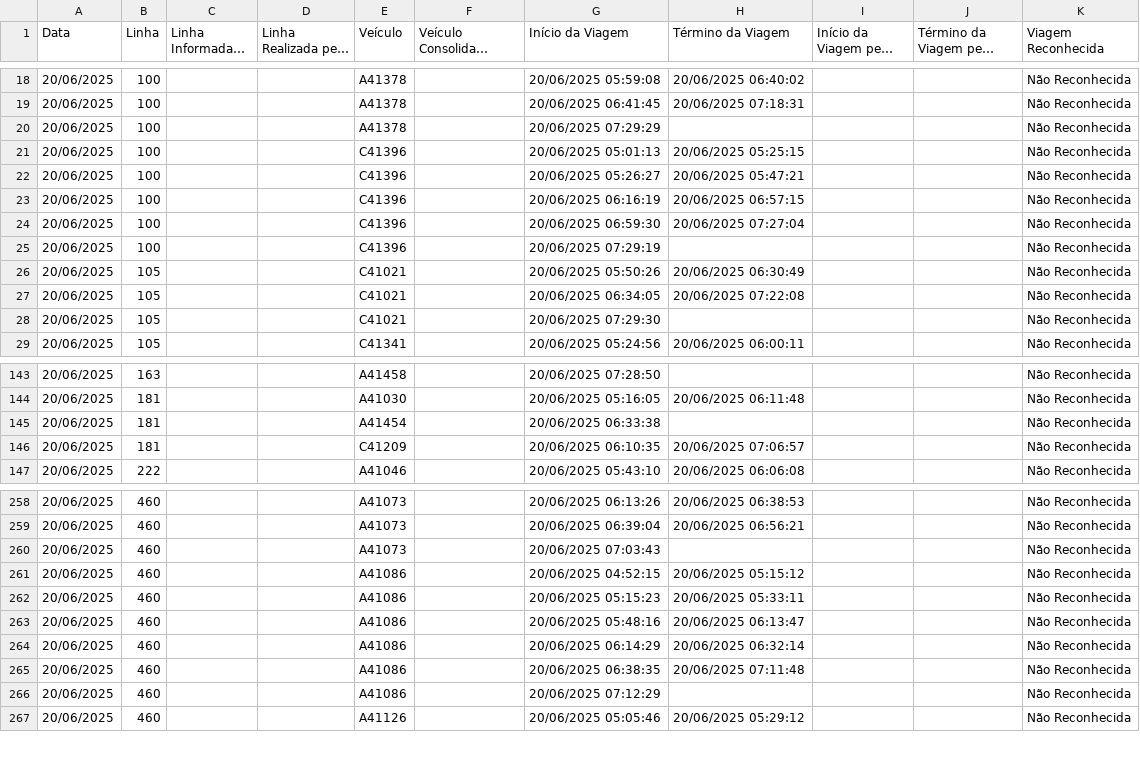
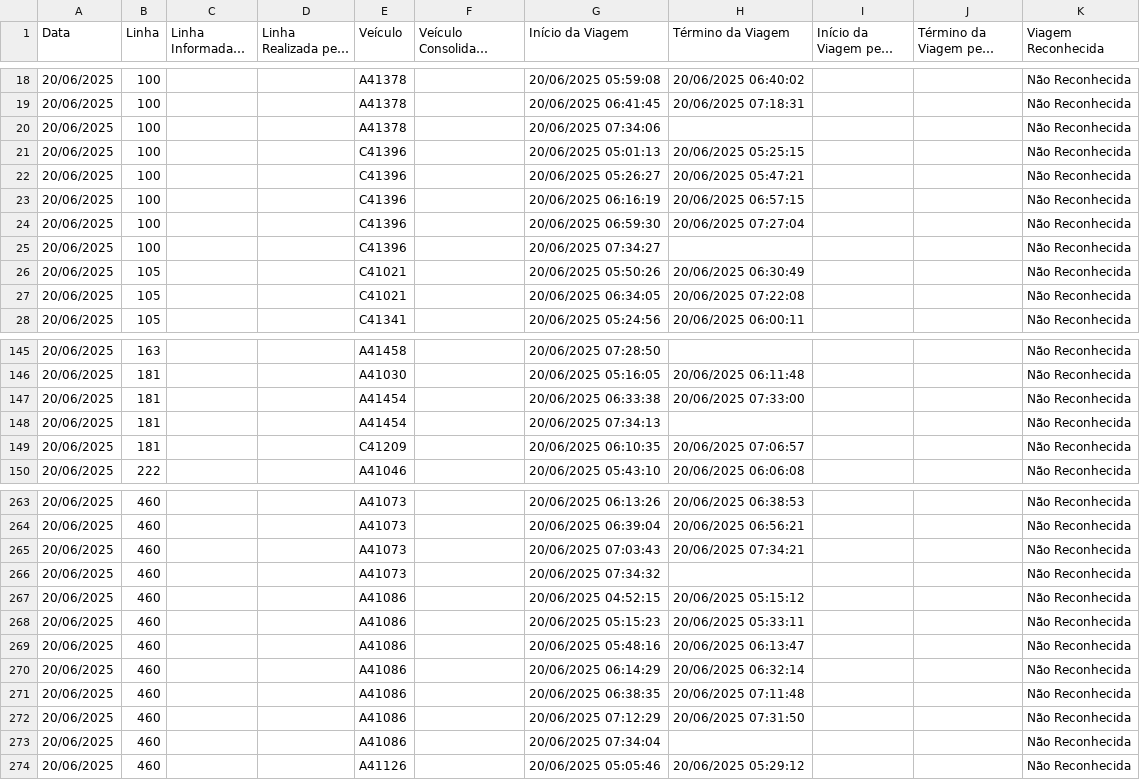
Before and after one commit to schuabi/painel_gps, a CSV file: dados/dados_gps.csv, drawn as a sheet; only a part is shown, gaps mark what is left out; long unchanged cells end in …; the diff covers the shown part only.

```diff
--- a/dados/dados_gps.csv
+++ b/dados/dados_gps.csv
@@ -19,3 +19,3 @@
 20/06/2025;100;;;A41378;;20/06/2025 06:41:45;20/06/2025 07:18:31;;;Não Reconhecida
-20/06/2025;100;;;A41378;;20/06/2025 07:29:29;;;;Não Reconhecida
+20/06/2025;100;;;A41378;;20/06/2025 07:34:06;;;;Não Reconhecida
 20/06/2025;100;;;C41396;;20/06/2025 05:01:13;20/06/2025 05:25:15;;;Não Reconhecida
@@ -24,6 +24,5 @@
 20/06/2025;100;;;C41396;;20/06/2025 06:59:30;20/06/2025 07:27:04;;;Não Reconhecida
-20/06/2025;100;;;C41396;;20/06/2025 07:29:19;;;;Não Reconhecida
+20/06/2025;100;;;C41396;;20/06/2025 07:34:27;;;;Não Reconhecida
 20/06/2025;105;;;C41021;;20/06/2025 05:50:26;20/06/2025 06:30:49;;;Não Reconhecida
 20/06/2025;105;;;C41021;;20/06/2025 06:34:05;20/06/2025 07:22:08;;;Não Reconhecida
-20/06/2025;105;;;C41021;;20/06/2025 07:29:30;;;;Não Reconhecida
 20/06/2025;105;;;C41341;;20/06/2025 05:24:56;20/06/2025 06:00:11;;;Não Reconhecida
@@ -144,3 +146,4 @@
 20/06/2025;181;;;A41030;;20/06/2025 05:16:05;20/06/2025 06:11:48;;;Não Reconhecida
-20/06/2025;181;;;A41454;;20/06/2025 06:33:38;;;;Não Reconhecida
+20/06/2025;181;;;A41454;;20/06/2025 06:33:38;20/06/2025 07:33:00;;;Não Reconhecida
+20/06/2025;181;;;A41454;;20/06/2025 07:34:13;;;;Não Reconhecida
 20/06/2025;181;;;C41209;;20/06/2025 06:10:35;20/06/2025 07:06:57;;;Não Reconhecida
@@ -259,3 +264,4 @@
 20/06/2025;460;;;A41073;;20/06/2025 06:39:04;20/06/2025 06:56:21;;;Não Reconhecida
-20/06/2025;460;;;A41073;;20/06/2025 07:03:43;;;;Não Reconhecida
+20/06/2025;460;;;A41073;;20/06/2025 07:03:43;20/06/2025 07:34:21;;;Não Reconhecida
+20/06/2025;460;;;A41073;;20/06/2025 07:34:32;;;;Não Reconhecida
 20/06/2025;460;;;A41086;;20/06/2025 04:52:15;20/06/2025 05:15:12;;;Não Reconhecida
@@ -265,3 +271,4 @@
 20/06/2025;460;;;A41086;;20/06/2025 06:38:35;20/06/2025 07:11:48;;;Não Reconhecida
-20/06/2025;460;;;A41086;;20/06/2025 07:12:29;;;;Não Reconhecida
+20/06/2025;460;;;A41086;;20/06/2025 07:12:29;20/06/2025 07:31:50;;;Não Reconhecida
+20/06/2025;460;;;A41086;;20/06/2025 07:34:04;;;;Não Reconhecida
 20/06/2025;460;;;A41126;;20/06/2025 05:05:46;20/06/2025 05:29:12;;;Não Reconhecida
```
Also changed, not shown: 14 added rows, 1 removed row and 32 edited cells elsewhere in this file.
